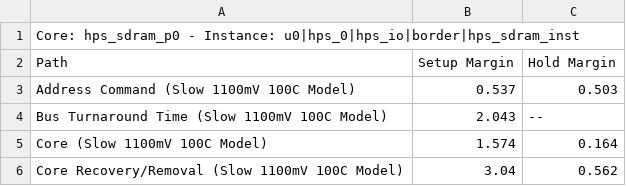
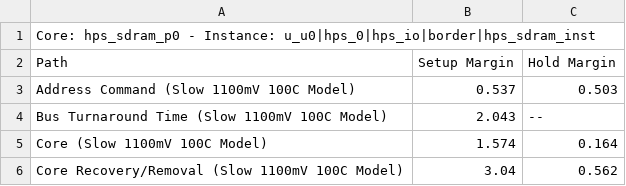
Before and after one commit to monistode/ISA_stack, a CSV file: hps_sdram_p0_summary.csv, drawn as a sheet; only a part is shown.

```diff
--- a/hps_sdram_p0_summary.csv
+++ b/hps_sdram_p0_summary.csv
@@ -1,2 +1,2 @@
-Core: hps_sdram_p0 - Instance: u0|hps_0|hps_io|border|hps_sdram_inst
+Core: hps_sdram_p0 - Instance: u_u0|hps_0|hps_io|border|hps_sdram_inst
 Path, Setup Margin, Hold Margin
```
Also changed, not shown: 2 other files.
